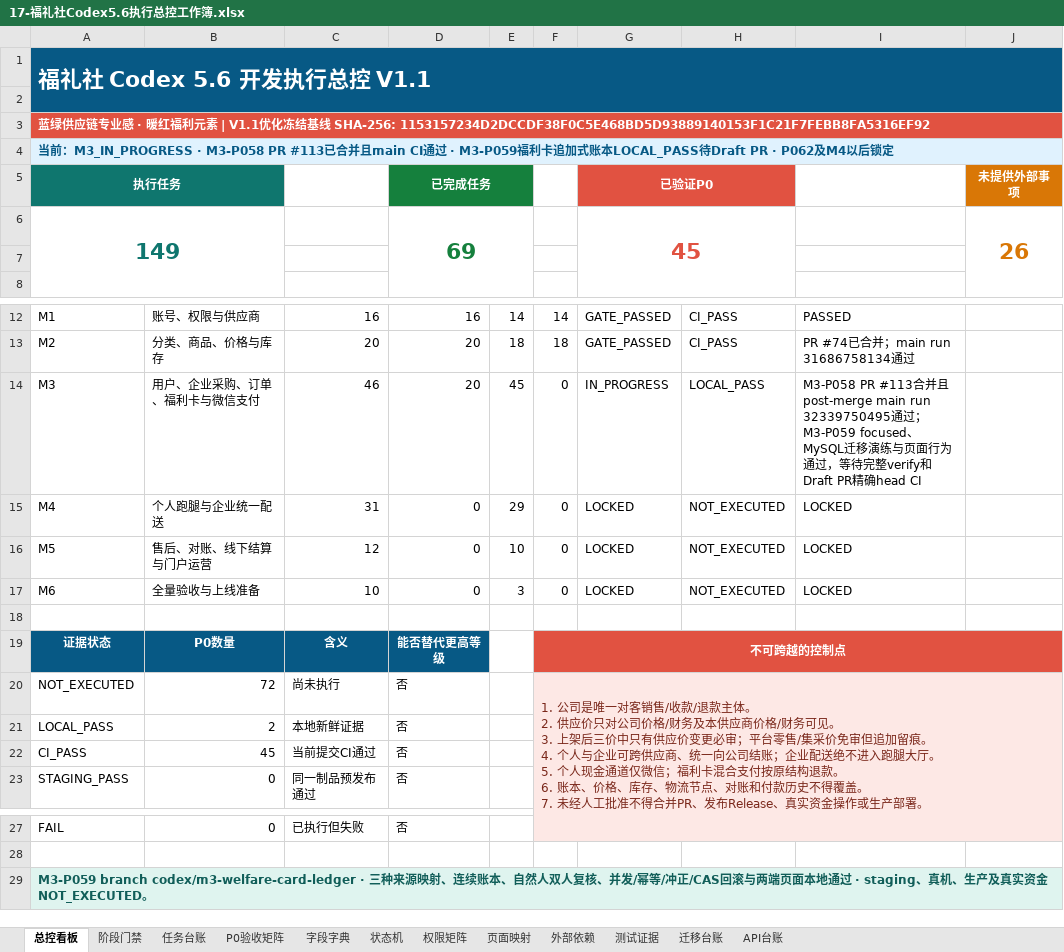
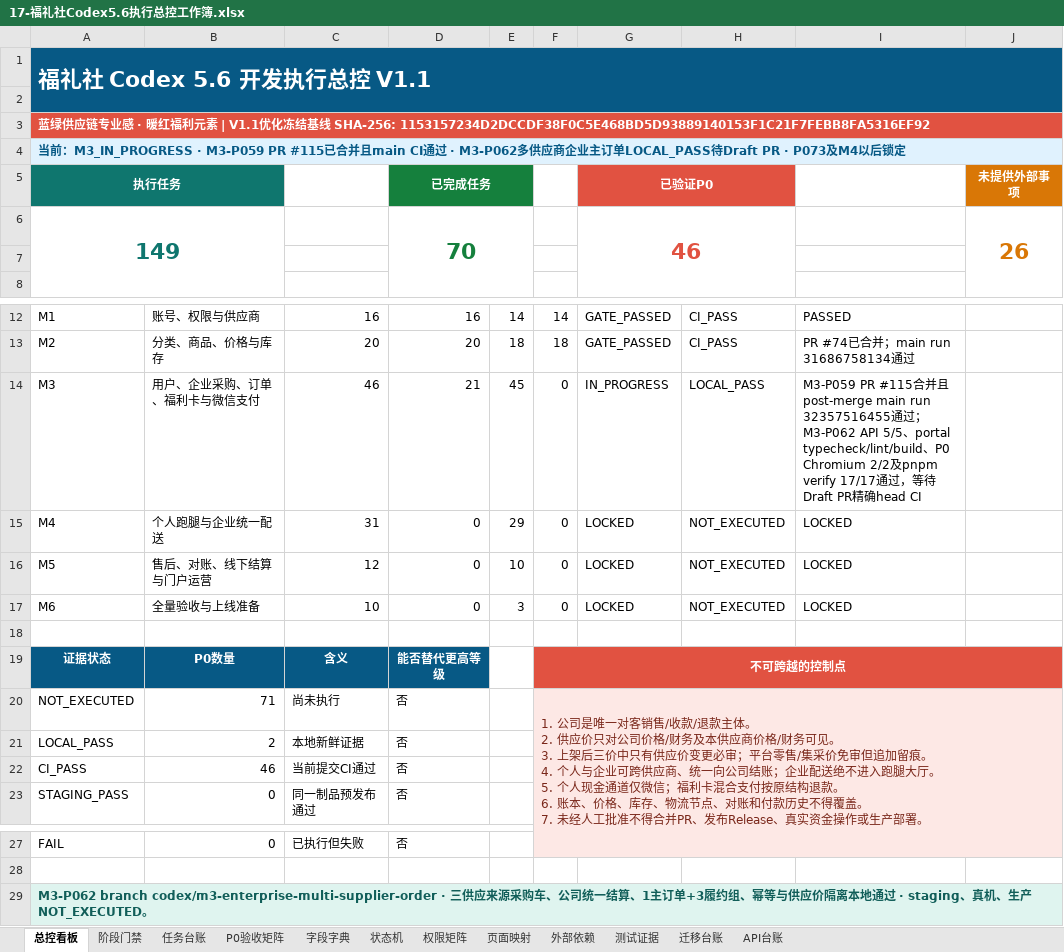
Before and after one commit to EasyStep-lee/flt1, an Excel workbook: 福礼社Codex5.6开发执行包V1.1/17-福礼社Codex5.6执行总控工作簿.xlsx, sheet 总控看板, drawn as a sheet; only a part is shown, gaps mark what is left out; values as stored, in another font and other column widths than the file's, no borders; conditional formats not drawn; the diff names each change by its address in the sheet, - before the commit and + after, or states it on an @@ line.

Commit message:
feat(m3): add enterprise multi-supplier checkout

```diff
--- a/福礼社Codex5.6开发执行包V1.1/17-福礼社Codex5.6执行总控工作簿.xlsx (sheet 总控看板)
+++ b/福礼社Codex5.6开发执行包V1.1/17-福礼社Codex5.6执行总控工作簿.xlsx (sheet 总控看板)
-A4: …M3_IN_PROGRESS · M3-P058 PR #113已合并且main CI通过 · M3-P059福利卡追加式账本LOCAL_PASS待Draft PR · P062及M4…
+A4: …M3_IN_PROGRESS · M3-P059 PR #115已合并且main CI通过 · M3-P062多供应商企业主订单LOCAL_PASS待Draft PR · P073及M4…
-D6: 69
+D6: 70
-G6: 45
+G6: 46
-D14: 20
+D14: 21
-I14: M3-P058 PR #113合并且post-merge main run 32339750495通过；M3-P059 focused、MySQL迁移演练与页面行为通过，等待完整verify和Draft PR…
+I14: M3-P059 PR #115合并且post-merge main run 32357516455通过；M3-P062 API 5/5、portal typecheck/lint/build、P0 Chromium 2/2及pnpm verify 17/17通过，等待Draft PR…
-B20: 72
+B20: 71
-B22: 45
+B22: 46
-A29: M3-P059 branch codex/m3-welfare-card-ledger · 三种来源映射、连续账本、自然人双人复核、并发/幂等/冲正/CAS回滚与两端页面本地通过 · staging、真机、生产及真实资金NOT_EXECUTED。
+A29: M3-P062 branch codex/m3-enterprise-multi-supplier-order · 三供应来源采购车、公司统一结算、1主订单+3履约组、幂等与供应价隔离本地通过 · staging、真机、生产NOT_EXECUTED。
```
Also changed, not shown: sheet 迁移台账, sheet 测试证据, sheet 任务台账, sheet P0验收矩阵, sheet 页面映射, sheet API台账, 1 more sheet, 52 other files.
